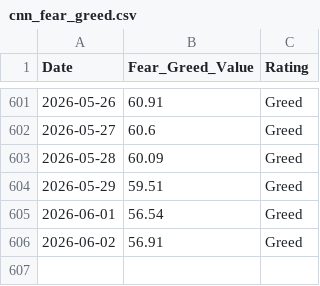
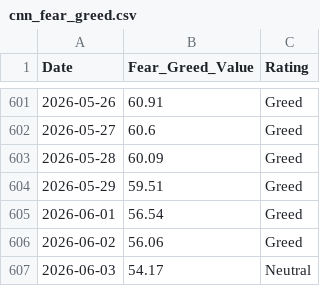
Before and after one commit to wenchiehlee-money/VIX, a CSV file: cnn_fear_greed.csv, drawn as a sheet; only a part is shown, gaps mark what is left out.

```diff
--- a/cnn_fear_greed.csv
+++ b/cnn_fear_greed.csv
@@ -605,2 +605,3 @@ Date,Fear_Greed_Value,Rating
 2026-06-01,56.54,Greed
-2026-06-02,56.91,Greed
+2026-06-02,56.06,Greed
+2026-06-03,54.17,Neutral
```
Also changed, not shown: raw_vix_merged.csv, 4 other files.
